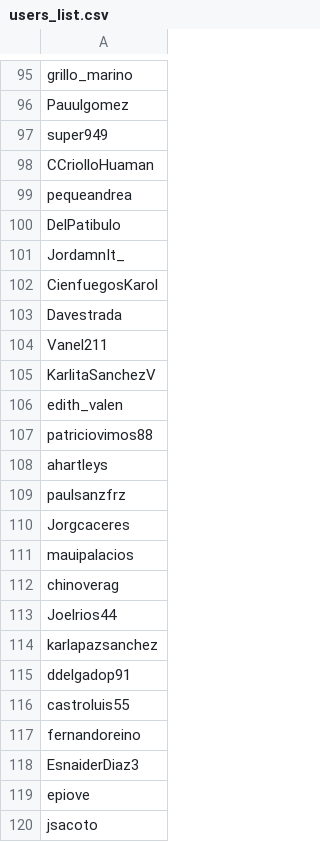
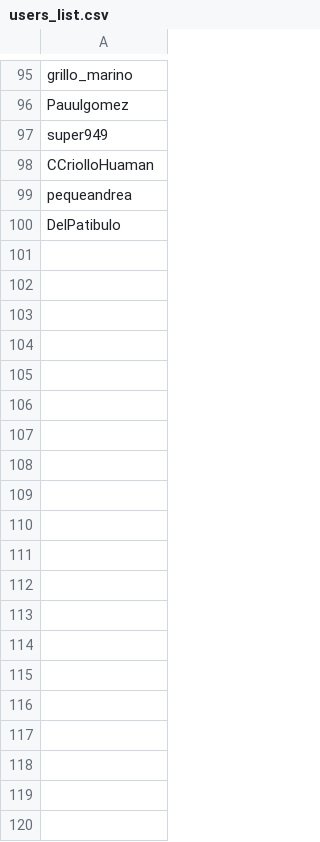
Before and after one commit to gcmurillo/trolls_clasificator, a CSV file: users_list.csv, drawn as a sheet; only a part is shown, gaps mark what is left out; the diff covers the shown part only.

Commit message:
datasets and neural network

```diff
--- a/users_list.csv
+++ b/users_list.csv
@@ -100,21 +100 @@ pequeandrea
 DelPatibulo
-JordamnIt_
-CienfuegosKarol
-Davestrada
-Vanel211
-KarlitaSanchezV
-edith_valen
-patriciovimos88
-ahartleys
-paulsanzfrz
-Jorgcaceres
-mauipalacios
-chinoverag
-Joelrios44
-karlapazsanchez
-ddelgadop91
-castroluis55
-fernandoreino
-EsnaiderDiaz3
-epiove
-jsacoto
```
Also changed, not shown: 140 removed rows elsewhere in this file, 6 other files.
